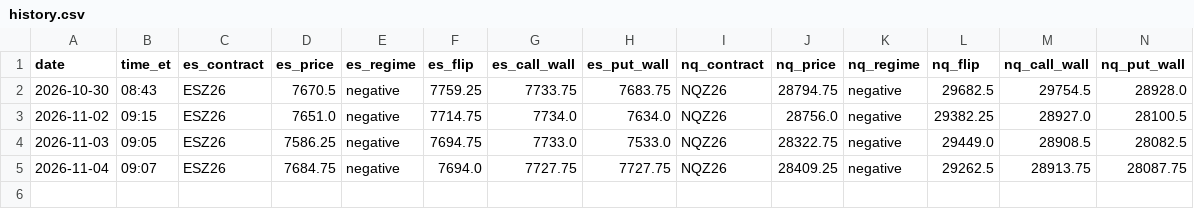
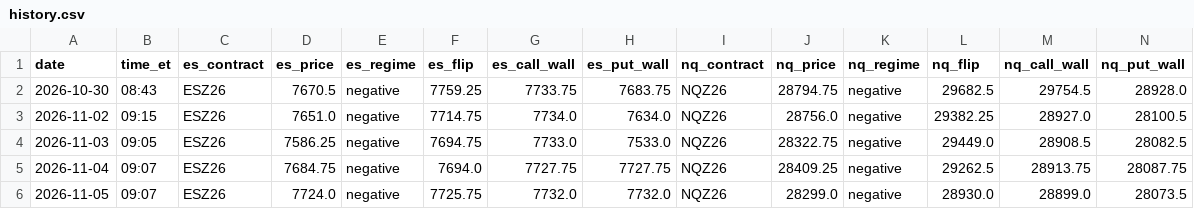
Before and after one commit to zulztrades/GEX, a CSV file: docs/history.csv, drawn as a sheet; only a part is shown; rows hold the shown columns only; the diff names each change by its address in the sheet, - before the commit and + after, or states it on an @@ line.

```diff
--- a/docs/history.csv
+++ b/docs/history.csv
+row 6: 2026-11-05 | 09:07 | ESZ26 | 7724.0 | negative | 7725.75 | 7732.0 | 7732.0 | NQZ26 | 28299.0 | negative | 28930.0 | 28899.0 | 28073.5
```
Also changed, not shown: 3 other files.
